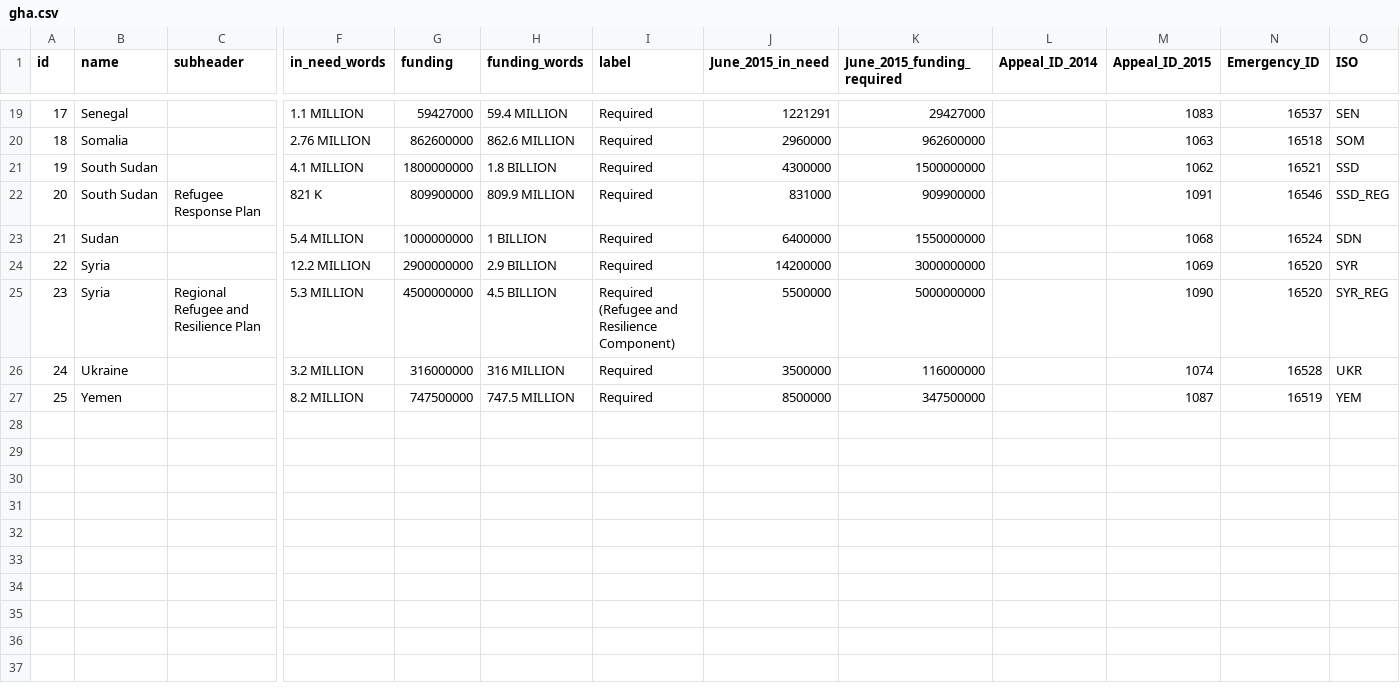
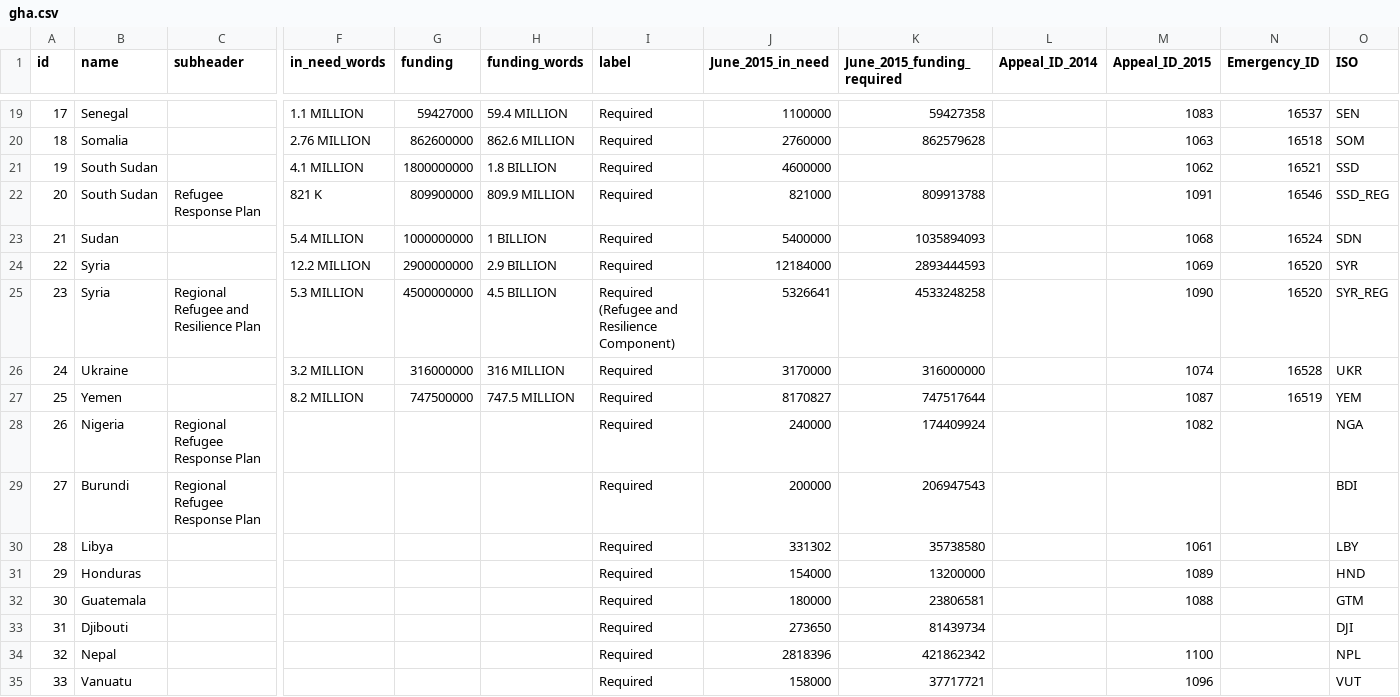
Before and after one commit to UN-OCHA/stateofaid, a CSV file: data/gha.csv, drawn as a sheet; only a part is shown, gaps mark what is left out; rows hold the shown columns only; the diff covers the shown part only; the diff names each change by its address in the sheet, - before the commit and + after, or states it on an @@ line.

```diff
--- a/data/gha.csv
+++ b/data/gha.csv
-J19 (June_2015_in_need): 1221291
+J19 (June_2015_in_need): 1100000
-K19 (June_2015_funding_required): 29427000
+K19 (June_2015_funding_required): 59427358
-J20 (June_2015_in_need): 2960000
+J20 (June_2015_in_need): 2760000
-K20 (June_2015_funding_required): 962600000
+K20 (June_2015_funding_required): 862579628
-J21 (June_2015_in_need): 4300000
+J21 (June_2015_in_need): 4600000
-K21 (June_2015_funding_required): 1500000000
+K21 (June_2015_funding_required): (empty)
-J22 (June_2015_in_need): 831000
+J22 (June_2015_in_need): 821000
-K22 (June_2015_funding_required): 909900000
+K22 (June_2015_funding_required): 809913788
-J23 (June_2015_in_need): 6400000
+J23 (June_2015_in_need): 5400000
-K23 (June_2015_funding_required): 1550000000
+K23 (June_2015_funding_required): 1035894093
-J24 (June_2015_in_need): 14200000
+J24 (June_2015_in_need): 12184000
-K24 (June_2015_funding_required): 3000000000
+K24 (June_2015_funding_required): 2893444593
-J25 (June_2015_in_need): 5500000
+J25 (June_2015_in_need): 5326641
-K25 (June_2015_funding_required): 5000000000
+K25 (June_2015_funding_required): 4533248258
-J26 (June_2015_in_need): 3500000
+J26 (June_2015_in_need): 3170000
-K26 (June_2015_funding_required): 116000000
+K26 (June_2015_funding_required): 316000000
-J27 (June_2015_in_need): 8500000
+J27 (June_2015_in_need): 8170827
-K27 (June_2015_funding_required): 347500000
+K27 (June_2015_funding_required): 747517644
+row 28: 26 | Nigeria | Regional Refugee Response Plan |  |  |  | Required | 240000 | 174409924 |  | 1082 |  | NGA
+row 29: 27 | Burundi | Regional Refugee Response Plan |  |  |  | Required | 200000 | 206947543 |  |  |  | BDI
+row 30: 28 | Libya |  |  |  |  | Required | 331302 | 35738580 |  | 1061 |  | LBY
+row 31: 29 | Honduras |  |  |  |  | Required | 154000 | 13200000 |  | 1089 |  | HND
+row 32: 30 | Guatemala |  |  |  |  | Required | 180000 | 23806581 |  | 1088 |  | GTM
+row 33: 31 | Djibouti |  |  |  |  | Required | 273650 | 81439734 |  |  |  | DJI
+row 34: 32 | Nepal |  |  |  |  | Required | 2818396 | 421862342 |  | 1100 |  | NPL
+row 35: 33 | Vanuatu |  |  |  |  | Required | 158000 | 37717721 |  | 1096 |  | VUT
```
Also changed, not shown: 32 edited cells elsewhere in this file, 6 other files.
